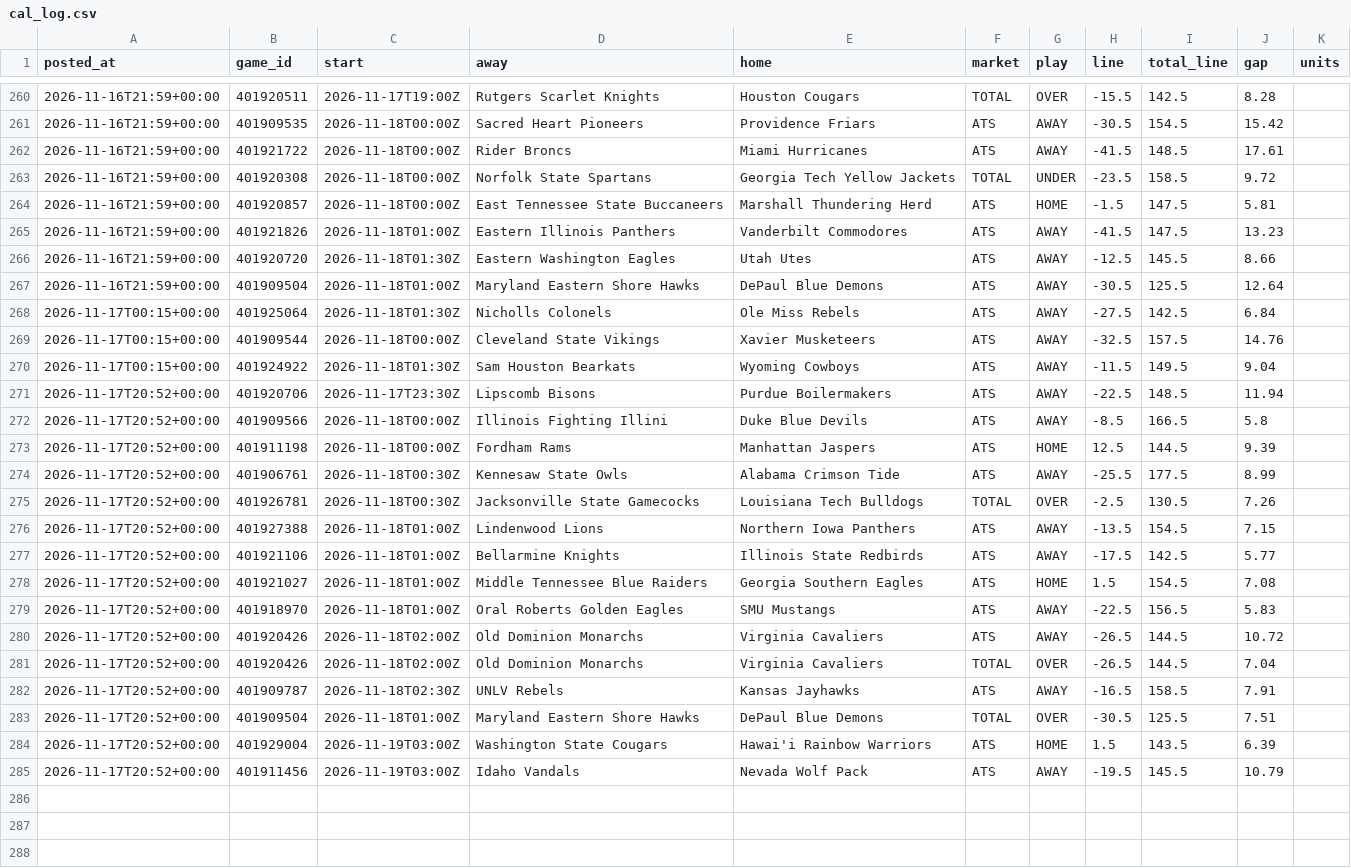
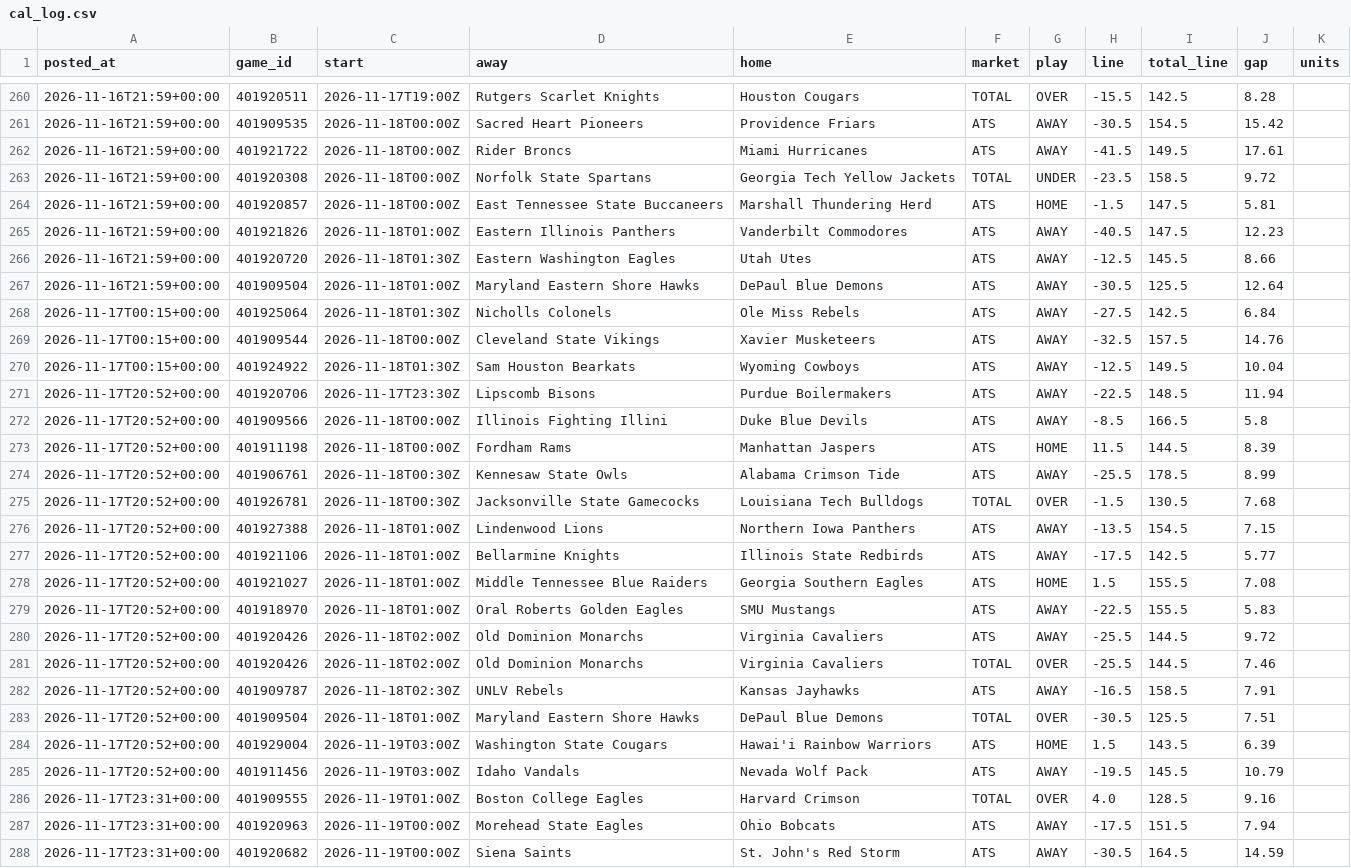
Before and after one commit to patjennings96-ctrl/ncaab-edge-board, a CSV file: data/history/cal_log.csv, drawn as a sheet; only a part is shown, gaps mark what is left out; the diff covers the shown part only.

```diff
--- a/data/history/cal_log.csv
+++ b/data/history/cal_log.csv
@@ -261,6 +261,6 @@ posted_at,game_id,start,away,home,market,play,line,total_line,gap,units
 2026-11-16T21:59+00:00,401909535,2026-11-18T00:00Z,Sacred Heart Pioneers,Providence Friars,ATS,AWAY,-30.5,154.5,15.42,
-2026-11-16T21:59+00:00,401921722,2026-11-18T00:00Z,Rider Broncs,Miami Hurricanes,ATS,AWAY,-41.5,148.5,17.61,
+2026-11-16T21:59+00:00,401921722,2026-11-18T00:00Z,Rider Broncs,Miami Hurricanes,ATS,AWAY,-41.5,149.5,17.61,
 2026-11-16T21:59+00:00,401920308,2026-11-18T00:00Z,Norfolk State Spartans,Georgia Tech Yellow Jackets,TOTAL,UNDER,-23.5,158.5,9.72,
 2026-11-16T21:59+00:00,401920857,2026-11-18T00:00Z,East Tennessee State Buccaneers,Marshall Thundering Herd,ATS,HOME,-1.5,147.5,5.81,
-2026-11-16T21:59+00:00,401921826,2026-11-18T01:00Z,Eastern Illinois Panthers,Vanderbilt Commodores,ATS,AWAY,-41.5,147.5,13.23,
+2026-11-16T21:59+00:00,401921826,2026-11-18T01:00Z,Eastern Illinois Panthers,Vanderbilt Commodores,ATS,AWAY,-40.5,147.5,12.23,
 2026-11-16T21:59+00:00,401920720,2026-11-18T01:30Z,Eastern Washington Eagles,Utah Utes,ATS,AWAY,-12.5,145.5,8.66,
@@ -269,14 +269,14 @@ posted_at,game_id,start,away,home,market,play,line,total_line,gap,units
 2026-11-17T00:15+00:00,401909544,2026-11-18T00:00Z,Cleveland State Vikings,Xavier Musketeers,ATS,AWAY,-32.5,157.5,14.76,
-2026-11-17T00:15+00:00,401924922,2026-11-18T01:30Z,Sam Houston Bearkats,Wyoming Cowboys,ATS,AWAY,-11.5,149.5,9.04,
+2026-11-17T00:15+00:00,401924922,2026-11-18T01:30Z,Sam Houston Bearkats,Wyoming Cowboys,ATS,AWAY,-12.5,149.5,10.04,
 2026-11-17T20:52+00:00,401920706,2026-11-17T23:30Z,Lipscomb Bisons,Purdue Boilermakers,ATS,AWAY,-22.5,148.5,11.94,
 2026-11-17T20:52+00:00,401909566,2026-11-18T00:00Z,Illinois Fighting Illini,Duke Blue Devils,ATS,AWAY,-8.5,166.5,5.8,
-2026-11-17T20:52+00:00,401911198,2026-11-18T00:00Z,Fordham Rams,Manhattan Jaspers,ATS,HOME,12.5,144.5,9.39,
-2026-11-17T20:52+00:00,401906761,2026-11-18T00:30Z,Kennesaw State Owls,Alabama Crimson Tide,ATS,AWAY,-25.5,177.5,8.99,
-2026-11-17T20:52+00:00,401926781,2026-11-18T00:30Z,Jacksonville State Gamecocks,Louisiana Tech Bulldogs,TOTAL,OVER,-2.5,130.5,7.26,
+2026-11-17T20:52+00:00,401911198,2026-11-18T00:00Z,Fordham Rams,Manhattan Jaspers,ATS,HOME,11.5,144.5,8.39,
+2026-11-17T20:52+00:00,401906761,2026-11-18T00:30Z,Kennesaw State Owls,Alabama Crimson Tide,ATS,AWAY,-25.5,178.5,8.99,
+2026-11-17T20:52+00:00,401926781,2026-11-18T00:30Z,Jacksonville State Gamecocks,Louisiana Tech Bulldogs,TOTAL,OVER,-1.5,130.5,7.68,
 2026-11-17T20:52+00:00,401927388,2026-11-18T01:00Z,Lindenwood Lions,Northern Iowa Panthers,ATS,AWAY,-13.5,154.5,7.15,
 2026-11-17T20:52+00:00,401921106,2026-11-18T01:00Z,Bellarmine Knights,Illinois State Redbirds,ATS,AWAY,-17.5,142.5,5.77,
-2026-11-17T20:52+00:00,401921027,2026-11-18T01:00Z,Middle Tennessee Blue Raiders,Georgia Southern Eagles,ATS,HOME,1.5,154.5,7.08,
-2026-11-17T20:52+00:00,401918970,2026-11-18T01:00Z,Oral Roberts Golden Eagles,SMU Mustangs,ATS,AWAY,-22.5,156.5,5.83,
-2026-11-17T20:52+00:00,401920426,2026-11-18T02:00Z,Old Dominion Monarchs,Virginia Cavaliers,ATS,AWAY,-26.5,144.5,10.72,
-2026-11-17T20:52+00:00,401920426,2026-11-18T02:00Z,Old Dominion Monarchs,Virginia Cavaliers,TOTAL,OVER,-26.5,144.5,7.04,
+2026-11-17T20:52+00:00,401921027,2026-11-18T01:00Z,Middle Tennessee Blue Raiders,Georgia Southern Eagles,ATS,HOME,1.5,155.5,7.08,
+2026-11-17T20:52+00:00,401918970,2026-11-18T01:00Z,Oral Roberts Golden Eagles,SMU Mustangs,ATS,AWAY,-22.5,155.5,5.83,
+2026-11-17T20:52+00:00,401920426,2026-11-18T02:00Z,Old Dominion Monarchs,Virginia Cavaliers,ATS,AWAY,-25.5,144.5,9.72,
+2026-11-17T20:52+00:00,401920426,2026-11-18T02:00Z,Old Dominion Monarchs,Virginia Cavaliers,TOTAL,OVER,-25.5,144.5,7.46,
 2026-11-17T20:52+00:00,401909787,2026-11-18T02:30Z,UNLV Rebels,Kansas Jayhawks,ATS,AWAY,-16.5,158.5,7.91,
@@ -285 +285,4 @@ posted_at,game_id,start,away,home,market,play,line,total_line,gap,units
 2026-11-17T20:52+00:00,401911456,2026-11-19T03:00Z,Idaho Vandals,Nevada Wolf Pack,ATS,AWAY,-19.5,145.5,10.79,
+2026-11-17T23:31+00:00,401909555,2026-11-19T01:00Z,Boston College Eagles,Harvard Crimson,TOTAL,OVER,4.0,128.5,9.16,
+2026-11-17T23:31+00:00,401920963,2026-11-19T00:00Z,Morehead State Eagles,Ohio Bobcats,ATS,AWAY,-17.5,151.5,7.94,
+2026-11-17T23:31+00:00,401920682,2026-11-19T00:00Z,Siena Saints,St. John's Red Storm,ATS,AWAY,-30.5,164.5,14.59,
```
Also changed, not shown: 12 added rows elsewhere in this file, data/history/components_2027.csv, data/history/projections_2027.csv, 6 other files.
